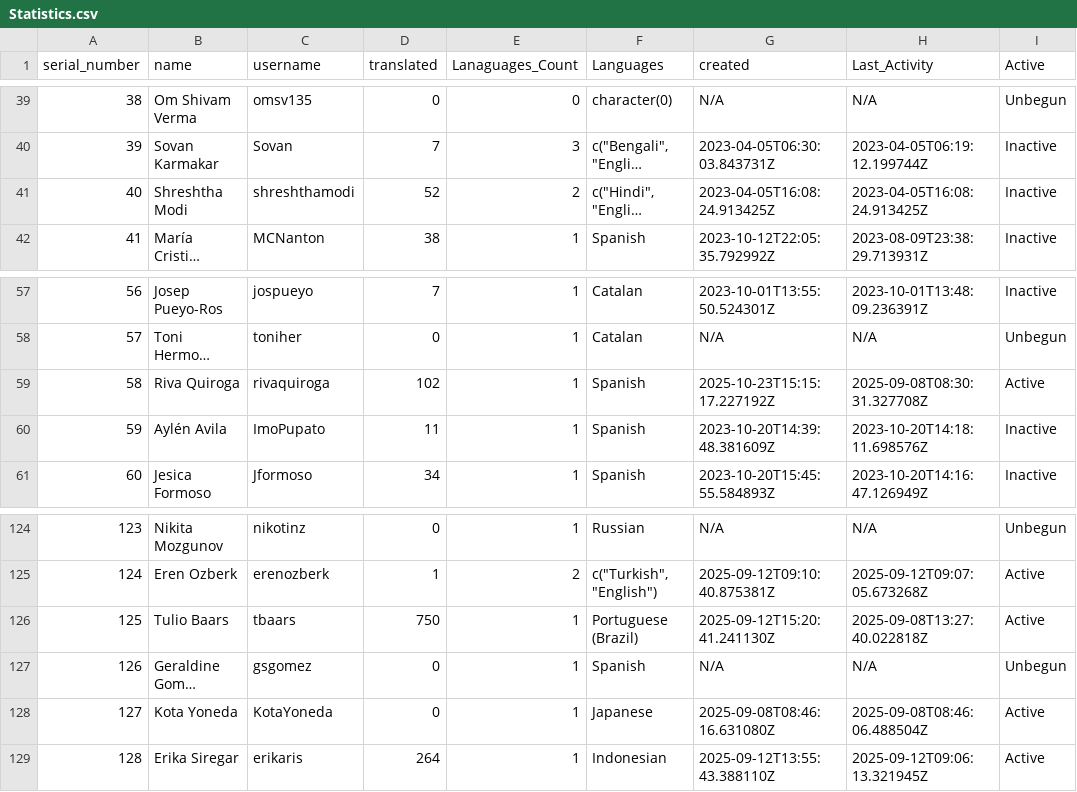
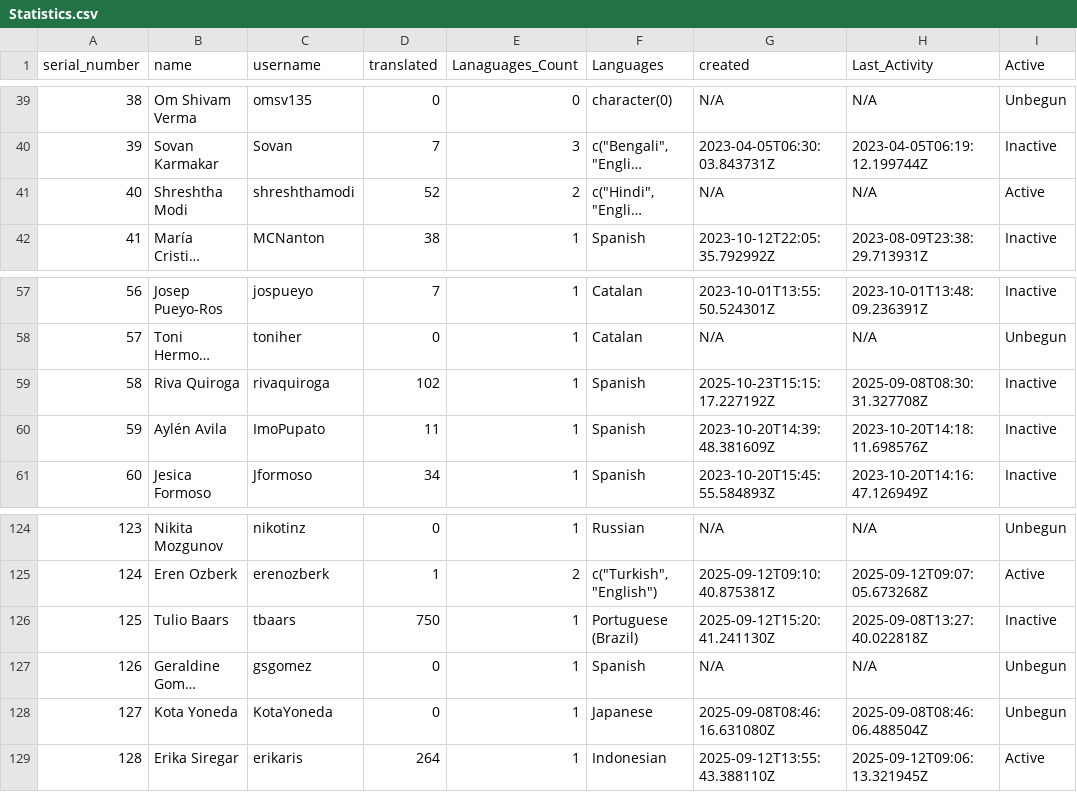
Before and after one commit to r-devel/translations-dashboard, a CSV file: weblate/User Statistics/Statistics.csv, drawn as a sheet; only a part is shown, gaps mark what is left out; long unchanged cells end in …; the diff names each change by its address in the sheet, - before the commit and + after, or states it on an @@ line.

```diff
--- a/weblate/User Statistics/Statistics.csv
+++ b/weblate/User Statistics/Statistics.csv
-G41 (created): 2023-04-05T16:08:24.913425Z
+G41 (created): N/A
-H41 (Last_Activity): 2023-04-05T16:08:24.913425Z
+H41 (Last_Activity): N/A
-I41 (Active): Inactive
+I41 (Active): Active
-I59 (Active): Active
+I59 (Active): Inactive
-I126 (Active): Active
+I126 (Active): Inactive
-I128 (Active): Active
+I128 (Active): Unbegun
```
